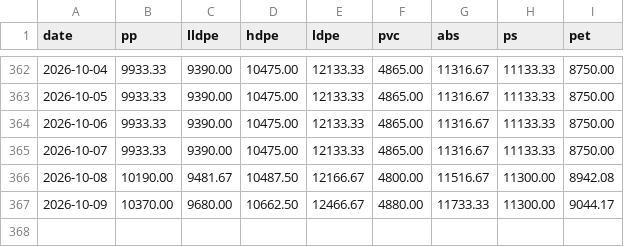
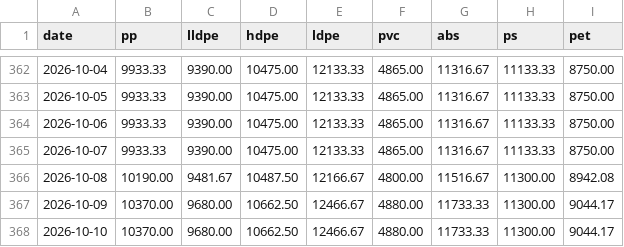
Before and after one commit to jchengwei60/china-plastic-prices, a CSV file: data/history.csv, drawn as a sheet; only a part is shown, gaps mark what is left out.

Commit message:
update data/history.csv

```diff
--- a/data/history.csv
+++ b/data/history.csv
@@ -367 +367,2 @@ date,pp,lldpe,hdpe,ldpe,pvc,abs,ps,pet
 2026-10-09,10370.00,9680.00,10662.50,12466.67,4880.00,11733.33,11300.00,9044.17
+2026-10-10,10370.00,9680.00,10662.50,12466.67,4880.00,11733.33,11300.00,9044.17
```
